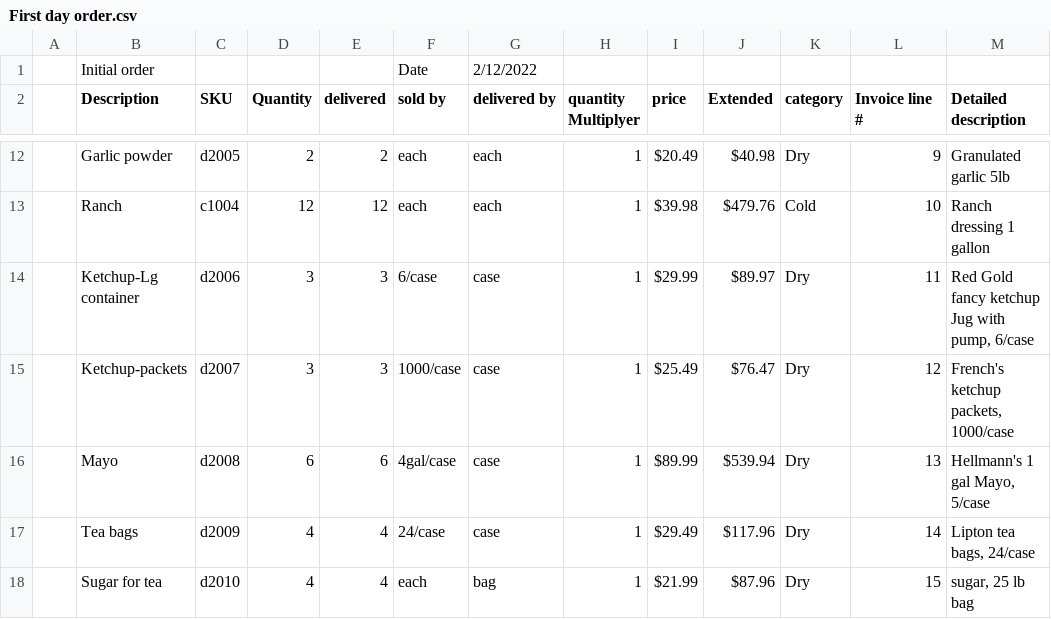
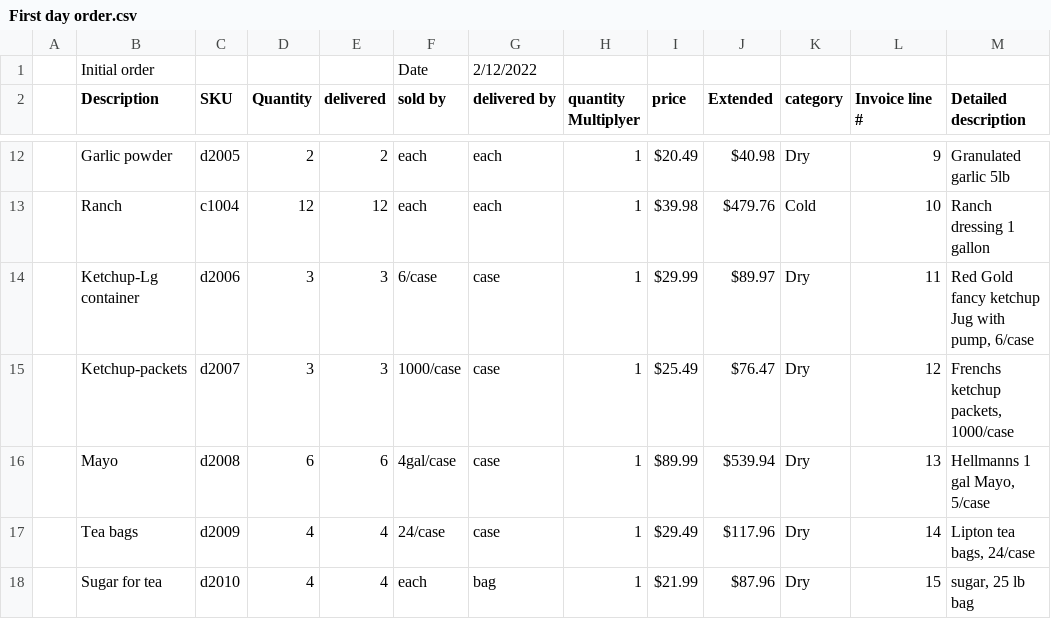
Before and after one commit to BOOOOST/CSCE_315_proj2, a CSV file: First day order.csv, drawn as a sheet; only a part is shown, gaps mark what is left out; the diff names each change by its address in the sheet, - before the commit and + after, or states it on an @@ line.

Commit message:
Added functional first day order population code

```diff
--- a/First day order.csv
+++ b/First day order.csv
-M15 (Detailed description): French's ketchup packets, 1000/case
+M15 (Detailed description): Frenchs ketchup packets, 1000/case
-M16 (Detailed description): Hellmann's 1 gal Mayo, 5/case
+M16 (Detailed description): Hellmanns 1 gal Mayo, 5/case
```
Also changed, not shown: 2 other files.
